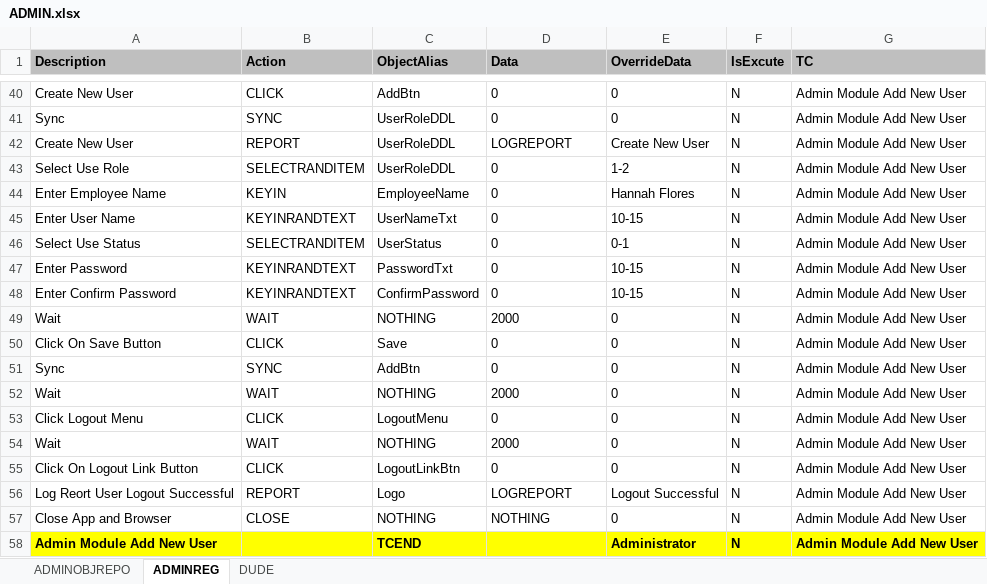
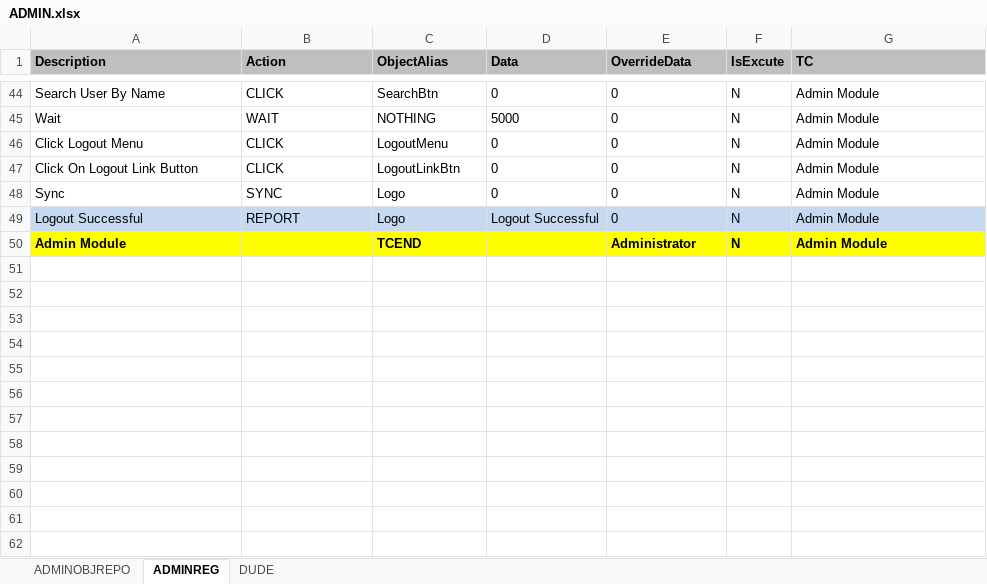
Before and after one commit to ianujjain/TC-Automation, an Excel workbook: Automation/InputfFile/ADMIN.xlsx, sheet ADMINREG, drawn as a sheet; only a part is shown, gaps mark what is left out; values as stored, in another font and other column widths than the file's, no borders; conditional formats not drawn; removed rows and columns are numbered as before the commit, all else as after; the diff covers the shown part only; the diff names each change by its address in the sheet, - before the commit and + after, or states it on an @@ line.

```diff
--- a/Automation/InputfFile/ADMIN.xlsx (sheet ADMINREG)
+++ b/Automation/InputfFile/ADMIN.xlsx (sheet ADMINREG)
-A44 (Description): Create New User
+A44 (Description): Search User By Name
-C44 (ObjectAlias): AddBtn
+C44 (ObjectAlias): SearchBtn
-G44 (TC): Admin Module Add New User
+G44 (TC): Admin Module
-row 41: Sync | SYNC | UserRoleDDL | 0 | 0 | N | Admin Module Add New User
-row 42: Create New User | REPORT | UserRoleDDL | LOGREPORT | Create New User | N | Admin Module Add New User
-row 43: Select Use Role | SELECTRANDITEM | UserRoleDDL | 0 | 1-2 | N | Admin Module Add New User
-row 44: Enter Employee Name | KEYIN | EmployeeName | 0 | Hannah Flores | N | Admin Module Add New User
-row 45: Enter User Name | KEYINRANDTEXT | UserNameTxt | 0 | 10-15 | N | Admin Module Add New User
-row 46: Select Use Status | SELECTRANDITEM | UserStatus | 0 | 0-1 | N | Admin Module Add New User
-row 47: Enter Password | KEYINRANDTEXT | PasswordTxt | 0 | 10-15 | N | Admin Module Add New User
-row 48: Enter Confirm Password | KEYINRANDTEXT | ConfirmPassword | 0 | 10-15 | N | Admin Module Add New User
-D45 (Data): 2000
+D45 (Data): 5000
-G45 (TC): Admin Module Add New User
+G45 (TC): Admin Module
-row 50: Click On Save Button | CLICK | Save | 0 | 0 | N | Admin Module Add New User
-row 51: Sync | SYNC | AddBtn | 0 | 0 | N | Admin Module Add New User
-row 52: Wait | WAIT | NOTHING | 2000 | 0 | N | Admin Module Add New User
-G46 (TC): Admin Module Add New User
+G46 (TC): Admin Module
-row 54: Wait | WAIT | NOTHING | 2000 | 0 | N | Admin Module Add New User
-G47 (TC): Admin Module Add New User
+G47 (TC): Admin Module
+row 48: Sync | SYNC | Logo | 0 | 0 | N | Admin Module
-A49 (Description): Log Reort User Logout Successful
+A49 (Description): Logout Successful
-A49:G49 fill: none
+A49:G49 fill: #C6D9F1
-D49 (Data): LOGREPORT
+D49 (Data): Logout Successful
-E49 (OverrideData): Logout Successful
+E49 (OverrideData): 0
-G49 (TC): Admin Module Add New User
+G49 (TC): Admin Module
-row 57: Close App and Browser | CLOSE | NOTHING | NOTHING | 0 | N | Admin Module Add New User
-A50 (Description): Admin Module Add New User
+A50 (Description): Admin Module
-G50 (TC): Admin Module Add New User
+G50 (TC): Admin Module
```
Also changed, not shown: 7 added rows, 3 removed rows, 19 edited cells and cell formats elsewhere in this sheet, sheet ADMINOBJREPO, formulas that keep their value, 40 other files.
